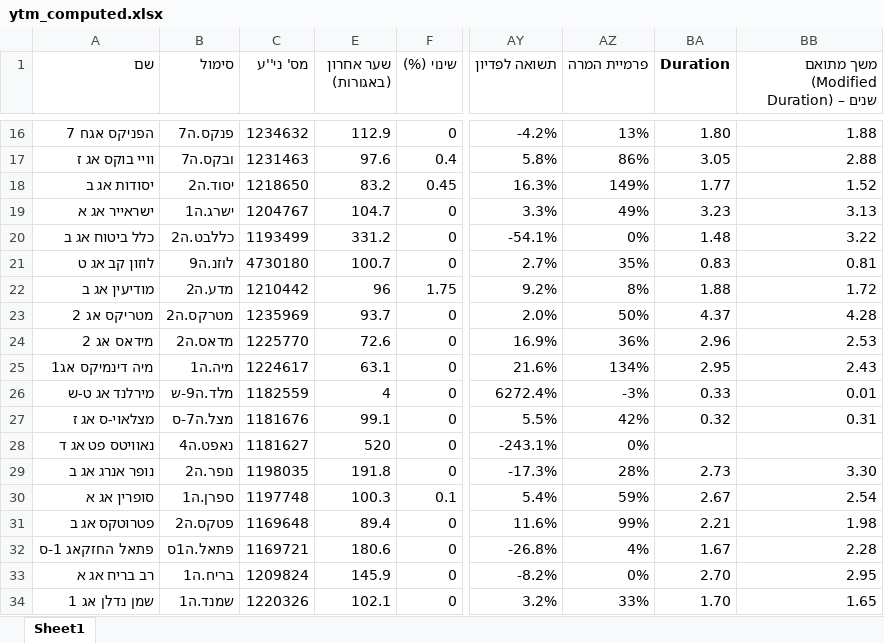
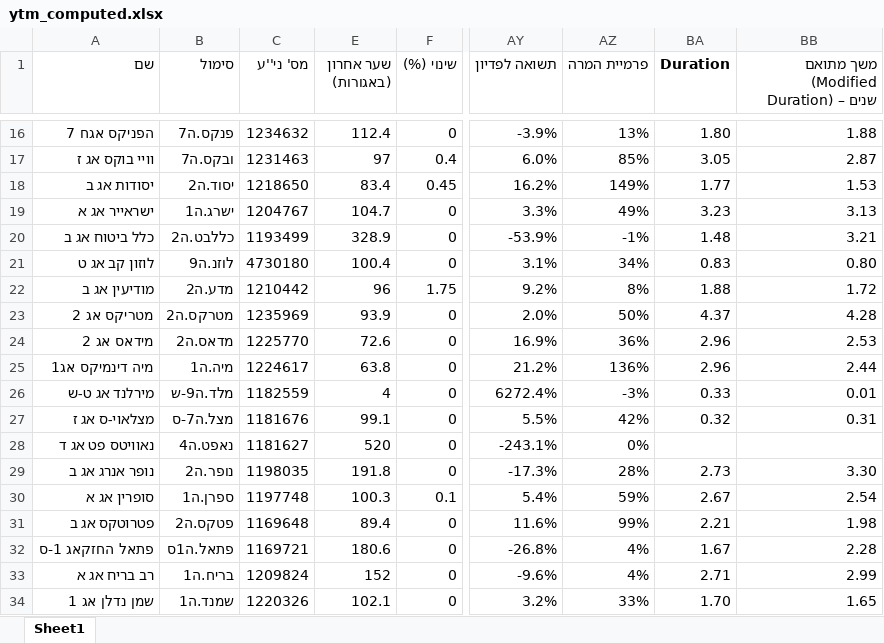
Before and after one commit to chen64-ux/tase-ytm-dashboard, an Excel workbook: ytm_computed.xlsx, sheet Sheet1, drawn as a sheet; only a part is shown, gaps mark what is left out; values as stored, in another font and other column widths than the file's, no borders; the diff covers the shown part only; the diff names each change by its address in the sheet, - before the commit and + after, or states it on an @@ line.

```diff
--- a/ytm_computed.xlsx (sheet Sheet1)
+++ b/ytm_computed.xlsx (sheet Sheet1)
-E16 (שער אחרון (באגורות)): 112.9
+E16 (שער אחרון (באגורות)): 112.4
-AY16 (תשואה לפדיון): -4.2%
+AY16 (תשואה לפדיון): -3.9%
-E17 (שער אחרון (באגורות)): 97.6
+E17 (שער אחרון (באגורות)): 97
-AY17 (תשואה לפדיון): 5.8%
+AY17 (תשואה לפדיון): 6.0%
-AZ17 (פרמיית המרה): 86%
+AZ17 (פרמיית המרה): 85%
-BB17: 2.88
+BB17: 2.87
-E18 (שער אחרון (באגורות)): 83.2
+E18 (שער אחרון (באגורות)): 83.4
-AY18 (תשואה לפדיון): 16.3%
+AY18 (תשואה לפדיון): 16.2%
-BB18: 1.52
+BB18: 1.53
-E20 (שער אחרון (באגורות)): 331.2
+E20 (שער אחרון (באגורות)): 328.9
-AY20 (תשואה לפדיון): -54.1%
+AY20 (תשואה לפדיון): -53.9%
-AZ20 (פרמיית המרה): 0%
+AZ20 (פרמיית המרה): -1%
-BB20: 3.22
+BB20: 3.21
-E21 (שער אחרון (באגורות)): 100.7
+E21 (שער אחרון (באגורות)): 100.4
-AY21 (תשואה לפדיון): 2.7%
+AY21 (תשואה לפדיון): 3.1%
-AZ21 (פרמיית המרה): 35%
+AZ21 (פרמיית המרה): 34%
-BB21: 0.81
+BB21: 0.80
-E23 (שער אחרון (באגורות)): 93.7
+E23 (שער אחרון (באגורות)): 93.9
-E25 (שער אחרון (באגורות)): 63.1
+E25 (שער אחרון (באגורות)): 63.8
-AY25 (תשואה לפדיון): 21.6%
+AY25 (תשואה לפדיון): 21.2%
-AZ25 (פרמיית המרה): 134%
+AZ25 (פרמיית המרה): 136%
-BA25 (Duration): 2.95
+BA25 (Duration): 2.96
-BB25: 2.43
+BB25: 2.44
-E33 (שער אחרון (באגורות)): 145.9
+E33 (שער אחרון (באגורות)): 152
-AY33 (תשואה לפדיון): -8.2%
+AY33 (תשואה לפדיון): -9.6%
-AZ33 (פרמיית המרה): 0%
+AZ33 (פרמיית המרה): 4%
-BA33 (Duration): 2.70
+BA33 (Duration): 2.71
-BB33: 2.95
+BB33: 2.99
```
Also changed, not shown: 31 edited cells elsewhere in this sheet, 1 other file.
